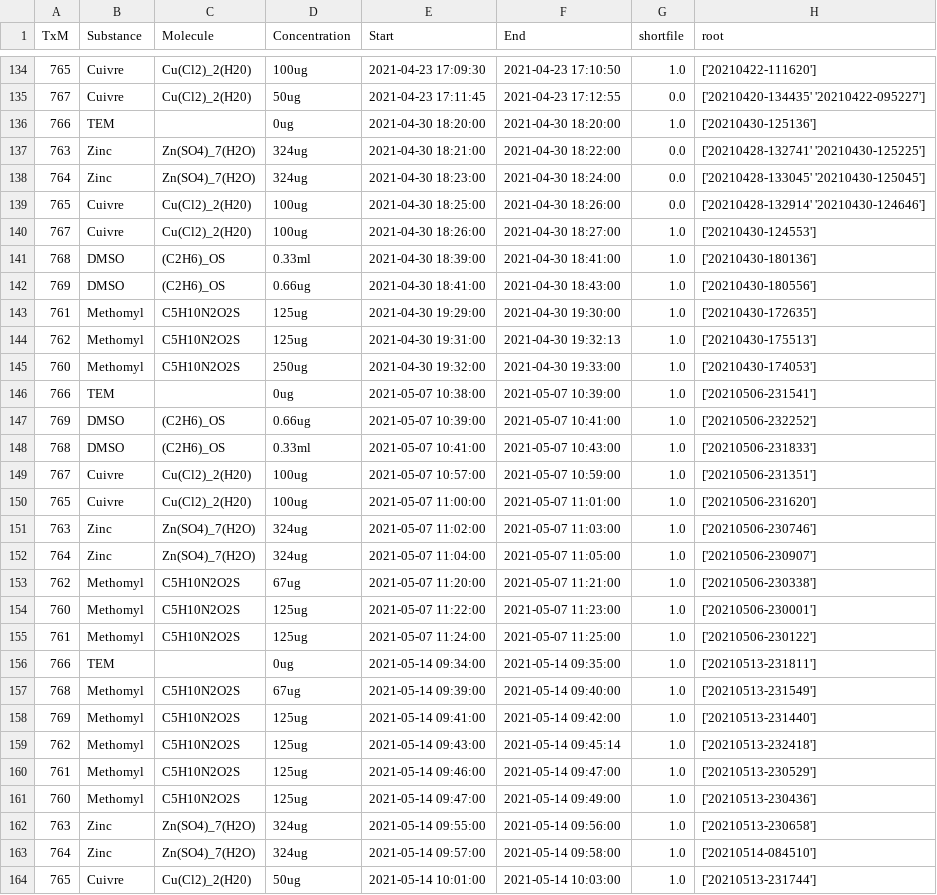
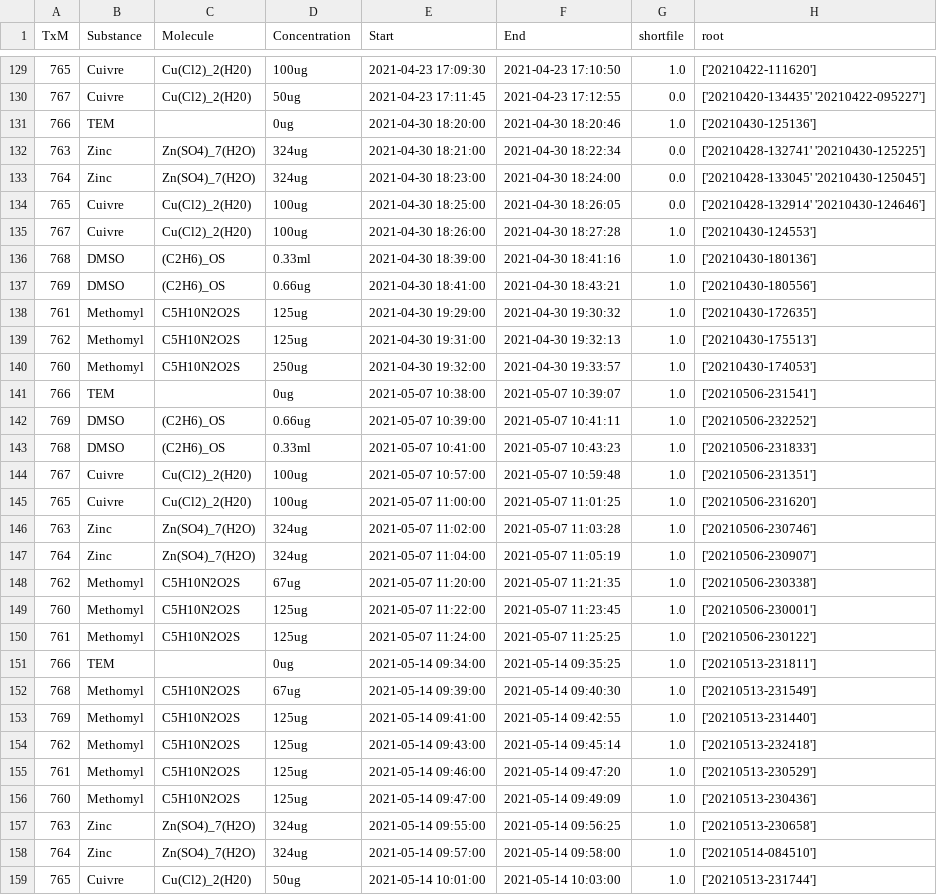
Before and after one commit to ruckapark/IndicateurGlobal, a CSV file: Database_dev/extended_reg.csv, drawn as a sheet; only a part is shown, gaps mark what is left out; the diff covers the shown part only.

```diff
--- a/Database_dev/extended_reg.csv
+++ b/Database_dev/extended_reg.csv
@@ -135,29 +130,29 @@ TxM,Substance,Molecule,Concentration,Start,End,shortfile,root
 767,Cuivre,Cu(Cl2)_2(H20),50ug,2021-04-23 17:11:45,2021-04-23 17:12:55,0.0,['20210420-134435' '20210422-095227']
-766,TEM,,0ug,2021-04-30 18:20:00,2021-04-30 18:20:00,1.0,['20210430-125136']
-763,Zinc,Zn(SO4)_7(H2O),324ug,2021-04-30 18:21:00,2021-04-30 18:22:00,0.0,['20210428-132741' '20210430-125225']
+766,TEM,,0ug,2021-04-30 18:20:00,2021-04-30 18:20:46,1.0,['20210430-125136']
+763,Zinc,Zn(SO4)_7(H2O),324ug,2021-04-30 18:21:00,2021-04-30 18:22:34,0.0,['20210428-132741' '20210430-125225']
 764,Zinc,Zn(SO4)_7(H2O),324ug,2021-04-30 18:23:00,2021-04-30 18:24:00,0.0,['20210428-133045' '20210430-125045']
-765,Cuivre,Cu(Cl2)_2(H20),100ug,2021-04-30 18:25:00,2021-04-30 18:26:00,0.0,['20210428-132914' '20210430-124646']
-767,Cuivre,Cu(Cl2)_2(H20),100ug,2021-04-30 18:26:00,2021-04-30 18:27:00,1.0,['20210430-124553']
-768,DMSO,(C2H6)_OS,0.33ml,2021-04-30 18:39:00,2021-04-30 18:41:00,1.0,['20210430-180136']
-769,DMSO,(C2H6)_OS,0.66ug,2021-04-30 18:41:00,2021-04-30 18:43:00,1.0,['20210430-180556']
-761,Methomyl,C5H10N2O2S,125ug,2021-04-30 19:29:00,2021-04-30 19:30:00,1.0,['20210430-172635']
+765,Cuivre,Cu(Cl2)_2(H20),100ug,2021-04-30 18:25:00,2021-04-30 18:26:05,0.0,['20210428-132914' '20210430-124646']
+767,Cuivre,Cu(Cl2)_2(H20),100ug,2021-04-30 18:26:00,2021-04-30 18:27:28,1.0,['20210430-124553']
+768,DMSO,(C2H6)_OS,0.33ml,2021-04-30 18:39:00,2021-04-30 18:41:16,1.0,['20210430-180136']
+769,DMSO,(C2H6)_OS,0.66ug,2021-04-30 18:41:00,2021-04-30 18:43:21,1.0,['20210430-180556']
+761,Methomyl,C5H10N2O2S,125ug,2021-04-30 19:29:00,2021-04-30 19:30:32,1.0,['20210430-172635']
 762,Methomyl,C5H10N2O2S,125ug,2021-04-30 19:31:00,2021-04-30 19:32:13,1.0,['20210430-175513']
-760,Methomyl,C5H10N2O2S,250ug,2021-04-30 19:32:00,2021-04-30 19:33:00,1.0,['20210430-174053']
-766,TEM,,0ug,2021-05-07 10:38:00,2021-05-07 10:39:00,1.0,['20210506-231541']
-769,DMSO,(C2H6)_OS,0.66ug,2021-05-07 10:39:00,2021-05-07 10:41:00,1.0,['20210506-232252']
-768,DMSO,(C2H6)_OS,0.33ml,2021-05-07 10:41:00,2021-05-07 10:43:00,1.0,['20210506-231833']
-767,Cuivre,Cu(Cl2)_2(H20),100ug,2021-05-07 10:57:00,2021-05-07 10:59:00,1.0,['20210506-231351']
-765,Cuivre,Cu(Cl2)_2(H20),100ug,2021-05-07 11:00:00,2021-05-07 11:01:00,1.0,['20210506-231620']
-763,Zinc,Zn(SO4)_7(H2O),324ug,2021-05-07 11:02:00,2021-05-07 11:03:00,1.0,['20210506-230746']
-764,Zinc,Zn(SO4)_7(H2O),324ug,2021-05-07 11:04:00,2021-05-07 11:05:00,1.0,['20210506-230907']
-762,Methomyl,C5H10N2O2S,67ug,2021-05-07 11:20:00,2021-05-07 11:21:00,1.0,['20210506-230338']
-760,Methomyl,C5H10N2O2S,125ug,2021-05-07 11:22:00,2021-05-07 11:23:00,1.0,['20210506-230001']
-761,Methomyl,C5H10N2O2S,125ug,2021-05-07 11:24:00,2021-05-07 11:25:00,1.0,['20210506-230122']
-766,TEM,,0ug,2021-05-14 09:34:00,2021-05-14 09:35:00,1.0,['20210513-231811']
-768,Methomyl,C5H10N2O2S,67ug,2021-05-14 09:39:00,2021-05-14 09:40:00,1.0,['20210513-231549']
-769,Methomyl,C5H10N2O2S,125ug,2021-05-14 09:41:00,2021-05-14 09:42:00,1.0,['20210513-231440']
+760,Methomyl,C5H10N2O2S,250ug,2021-04-30 19:32:00,2021-04-30 19:33:57,1.0,['20210430-174053']
+766,TEM,,0ug,2021-05-07 10:38:00,2021-05-07 10:39:07,1.0,['20210506-231541']
+769,DMSO,(C2H6)_OS,0.66ug,2021-05-07 10:39:00,2021-05-07 10:41:11,1.0,['20210506-232252']
+768,DMSO,(C2H6)_OS,0.33ml,2021-05-07 10:41:00,2021-05-07 10:43:23,1.0,['20210506-231833']
+767,Cuivre,Cu(Cl2)_2(H20),100ug,2021-05-07 10:57:00,2021-05-07 10:59:48,1.0,['20210506-231351']
+765,Cuivre,Cu(Cl2)_2(H20),100ug,2021-05-07 11:00:00,2021-05-07 11:01:25,1.0,['20210506-231620']
+763,Zinc,Zn(SO4)_7(H2O),324ug,2021-05-07 11:02:00,2021-05-07 11:03:28,1.0,['20210506-230746']
+764,Zinc,Zn(SO4)_7(H2O),324ug,2021-05-07 11:04:00,2021-05-07 11:05:19,1.0,['20210506-230907']
+762,Methomyl,C5H10N2O2S,67ug,2021-05-07 11:20:00,2021-05-07 11:21:35,1.0,['20210506-230338']
+760,Methomyl,C5H10N2O2S,125ug,2021-05-07 11:22:00,2021-05-07 11:23:45,1.0,['20210506-230001']
+761,Methomyl,C5H10N2O2S,125ug,2021-05-07 11:24:00,2021-05-07 11:25:25,1.0,['20210506-230122']
+766,TEM,,0ug,2021-05-14 09:34:00,2021-05-14 09:35:25,1.0,['20210513-231811']
+768,Methomyl,C5H10N2O2S,67ug,2021-05-14 09:39:00,2021-05-14 09:40:30,1.0,['20210513-231549']
+769,Methomyl,C5H10N2O2S,125ug,2021-05-14 09:41:00,2021-05-14 09:42:55,1.0,['20210513-231440']
 762,Methomyl,C5H10N2O2S,125ug,2021-05-14 09:43:00,2021-05-14 09:45:14,1.0,['20210513-232418']
-761,Methomyl,C5H10N2O2S,125ug,2021-05-14 09:46:00,2021-05-14 09:47:00,1.0,['20210513-230529']
-760,Methomyl,C5H10N2O2S,125ug,2021-05-14 09:47:00,2021-05-14 09:49:00,1.0,['20210513-230436']
-763,Zinc,Zn(SO4)_7(H2O),324ug,2021-05-14 09:55:00,2021-05-14 09:56:00,1.0,['20210513-230658']
+761,Methomyl,C5H10N2O2S,125ug,2021-05-14 09:46:00,2021-05-14 09:47:20,1.0,['20210513-230529']
+760,Methomyl,C5H10N2O2S,125ug,2021-05-14 09:47:00,2021-05-14 09:49:09,1.0,['20210513-230436']
+763,Zinc,Zn(SO4)_7(H2O),324ug,2021-05-14 09:55:00,2021-05-14 09:56:25,1.0,['20210513-230658']
 764,Zinc,Zn(SO4)_7(H2O),324ug,2021-05-14 09:57:00,2021-05-14 09:58:00,1.0,['20210514-084510']
```
Also changed, not shown: 5 removed rows and 113 edited cells elsewhere in this file, 3 other files.
